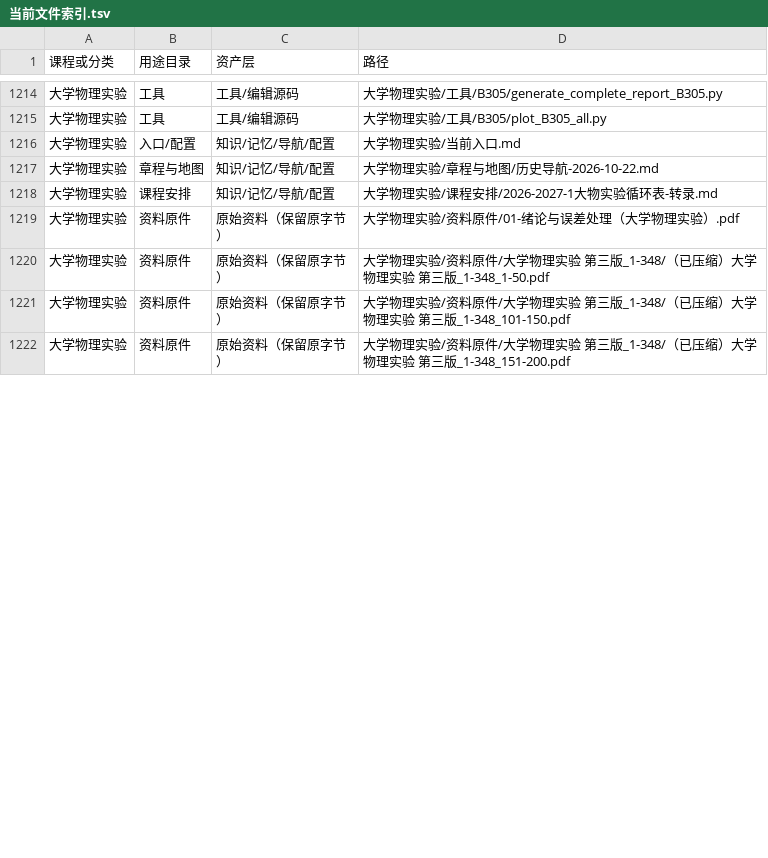
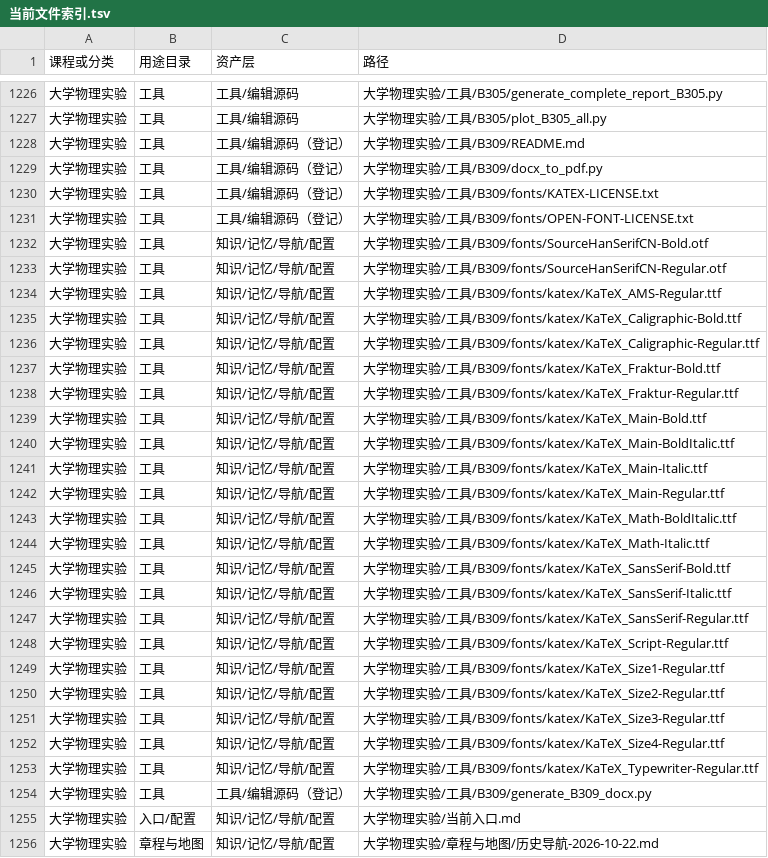
Before and after one commit to sunccchengze/zixue2026, a TSV file: 维护记录/当前文件索引.tsv, drawn as a sheet; only a part is shown, gaps mark what is left out; the shorter side is filled out with more unchanged rows; the diff covers the shown part only; the diff names each change by its address in the sheet, - before the commit and + after, or states it on an @@ line.

```diff
--- a/维护记录/当前文件索引.tsv
+++ b/维护记录/当前文件索引.tsv
+row 1228: 大学物理实验 | 工具 | 工具/编辑源码（登记） | 大学物理实验/工具/B309/README.md
+row 1229: 大学物理实验 | 工具 | 工具/编辑源码（登记） | 大学物理实验/工具/B309/docx_to_pdf.py
+row 1230: 大学物理实验 | 工具 | 工具/编辑源码（登记） | 大学物理实验/工具/B309/fonts/KATEX-LICENSE.txt
+row 1231: 大学物理实验 | 工具 | 工具/编辑源码（登记） | 大学物理实验/工具/B309/fonts/OPEN-FONT-LICENSE.txt
+row 1232: 大学物理实验 | 工具 | 知识/记忆/导航/配置 | 大学物理实验/工具/B309/fonts/SourceHanSerifCN-Bold.otf
+row 1233: 大学物理实验 | 工具 | 知识/记忆/导航/配置 | 大学物理实验/工具/B309/fonts/SourceHanSerifCN-Regular.otf
+row 1234: 大学物理实验 | 工具 | 知识/记忆/导航/配置 | 大学物理实验/工具/B309/fonts/katex/KaTeX_AMS-Regular.ttf
+row 1235: 大学物理实验 | 工具 | 知识/记忆/导航/配置 | 大学物理实验/工具/B309/fonts/katex/KaTeX_Caligraphic-Bold.ttf
+row 1236: 大学物理实验 | 工具 | 知识/记忆/导航/配置 | 大学物理实验/工具/B309/fonts/katex/KaTeX_Caligraphic-Regular.ttf
+row 1237: 大学物理实验 | 工具 | 知识/记忆/导航/配置 | 大学物理实验/工具/B309/fonts/katex/KaTeX_Fraktur-Bold.ttf
+row 1238: 大学物理实验 | 工具 | 知识/记忆/导航/配置 | 大学物理实验/工具/B309/fonts/katex/KaTeX_Fraktur-Regular.ttf
+row 1239: 大学物理实验 | 工具 | 知识/记忆/导航/配置 | 大学物理实验/工具/B309/fonts/katex/KaTeX_Main-Bold.ttf
+row 1240: 大学物理实验 | 工具 | 知识/记忆/导航/配置 | 大学物理实验/工具/B309/fonts/katex/KaTeX_Main-BoldItalic.ttf
+row 1241: 大学物理实验 | 工具 | 知识/记忆/导航/配置 | 大学物理实验/工具/B309/fonts/katex/KaTeX_Main-Italic.ttf
+row 1242: 大学物理实验 | 工具 | 知识/记忆/导航/配置 | 大学物理实验/工具/B309/fonts/katex/KaTeX_Main-Regular.ttf
+row 1243: 大学物理实验 | 工具 | 知识/记忆/导航/配置 | 大学物理实验/工具/B309/fonts/katex/KaTeX_Math-BoldItalic.ttf
+row 1244: 大学物理实验 | 工具 | 知识/记忆/导航/配置 | 大学物理实验/工具/B309/fonts/katex/KaTeX_Math-Italic.ttf
+row 1245: 大学物理实验 | 工具 | 知识/记忆/导航/配置 | 大学物理实验/工具/B309/fonts/katex/KaTeX_SansSerif-Bold.ttf
+row 1246: 大学物理实验 | 工具 | 知识/记忆/导航/配置 | 大学物理实验/工具/B309/fonts/katex/KaTeX_SansSerif-Italic.ttf
+row 1247: 大学物理实验 | 工具 | 知识/记忆/导航/配置 | 大学物理实验/工具/B309/fonts/katex/KaTeX_SansSerif-Regular.ttf
+row 1248: 大学物理实验 | 工具 | 知识/记忆/导航/配置 | 大学物理实验/工具/B309/fonts/katex/KaTeX_Script-Regular.ttf
+row 1249: 大学物理实验 | 工具 | 知识/记忆/导航/配置 | 大学物理实验/工具/B309/fonts/katex/KaTeX_Size1-Regular.ttf
+row 1250: 大学物理实验 | 工具 | 知识/记忆/导航/配置 | 大学物理实验/工具/B309/fonts/katex/KaTeX_Size2-Regular.ttf
+row 1251: 大学物理实验 | 工具 | 知识/记忆/导航/配置 | 大学物理实验/工具/B309/fonts/katex/KaTeX_Size3-Regular.ttf
+row 1252: 大学物理实验 | 工具 | 知识/记忆/导航/配置 | 大学物理实验/工具/B309/fonts/katex/KaTeX_Size4-Regular.ttf
+row 1253: 大学物理实验 | 工具 | 知识/记忆/导航/配置 | 大学物理实验/工具/B309/fonts/katex/KaTeX_Typewriter-Regular.ttf
+row 1254: 大学物理实验 | 工具 | 工具/编辑源码（登记） | 大学物理实验/工具/B309/generate_B309_docx.py
```
Also changed, not shown: 12 added rows and 5 edited cells elsewhere in this file, 37 other files.
